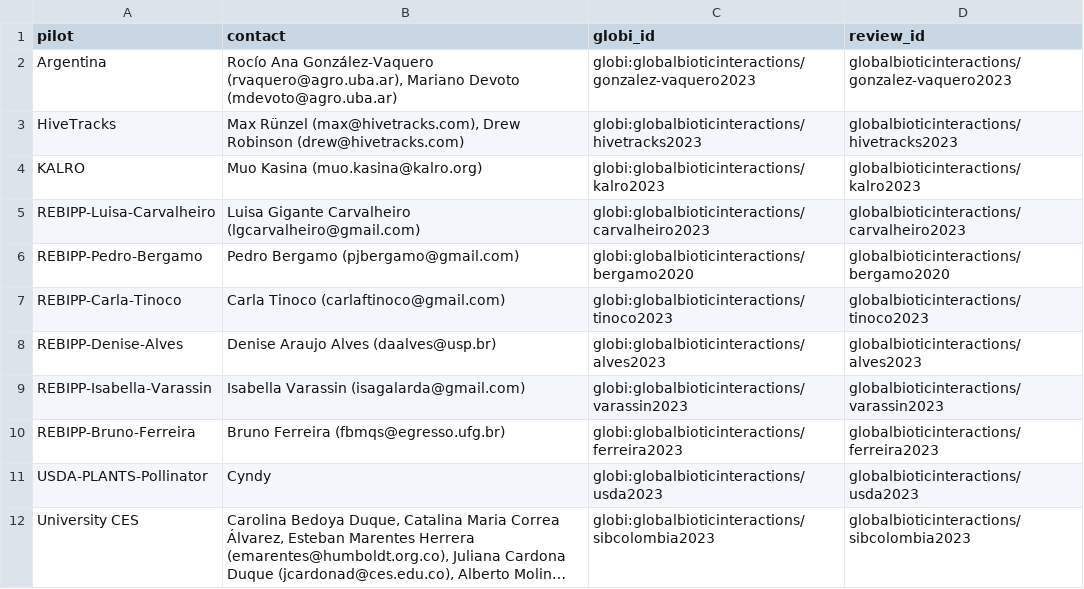
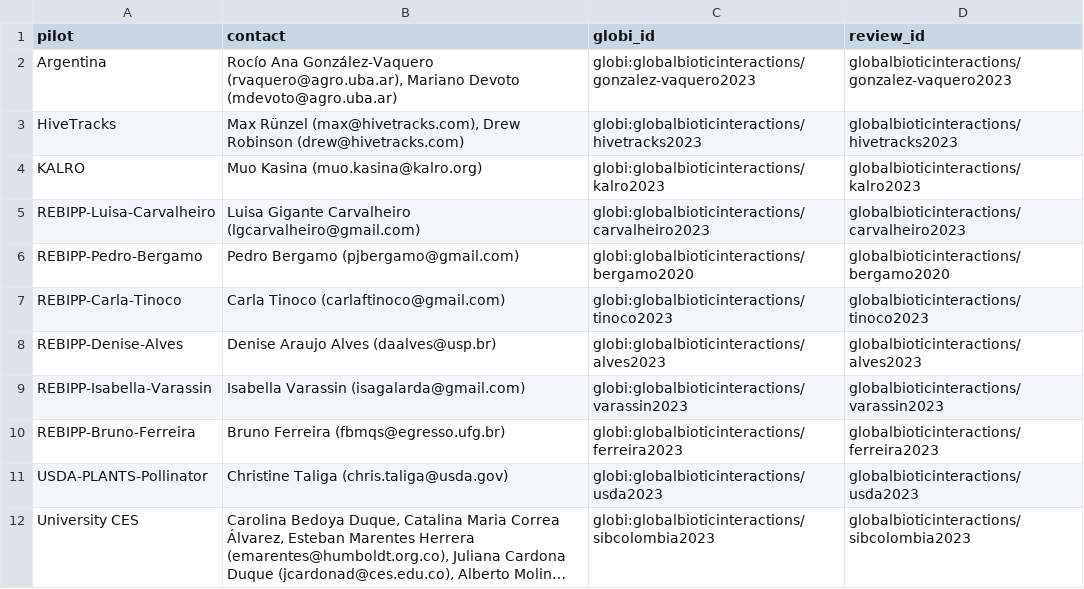
Before and after one commit to globalbioticinteractions/globalbioticinteractions.github.io, a TSV file: _data/worldfair.tsv, drawn as a sheet; long unchanged cells end in …; the diff names each change by its address in the sheet, - before the commit and + after, or states it on an @@ line.

Commit message:
replace USDA Cyndy with Chris as suggested; fyi @deboradrucker

```diff
--- a/_data/worldfair.tsv
+++ b/_data/worldfair.tsv
-B11 (contact): Cyndy
+B11 (contact): Christine Taliga (chris.taliga@usda.gov)
```
